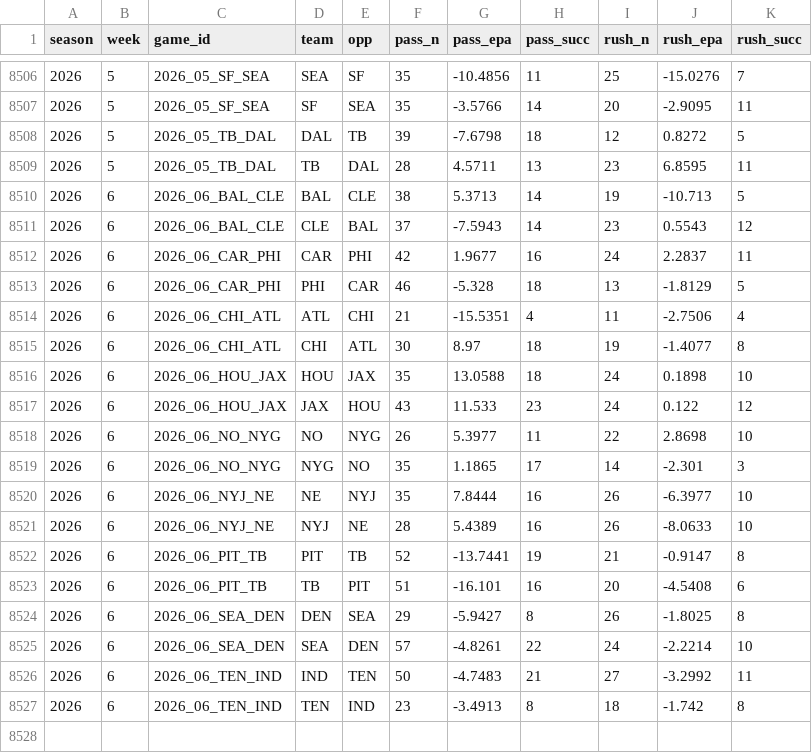
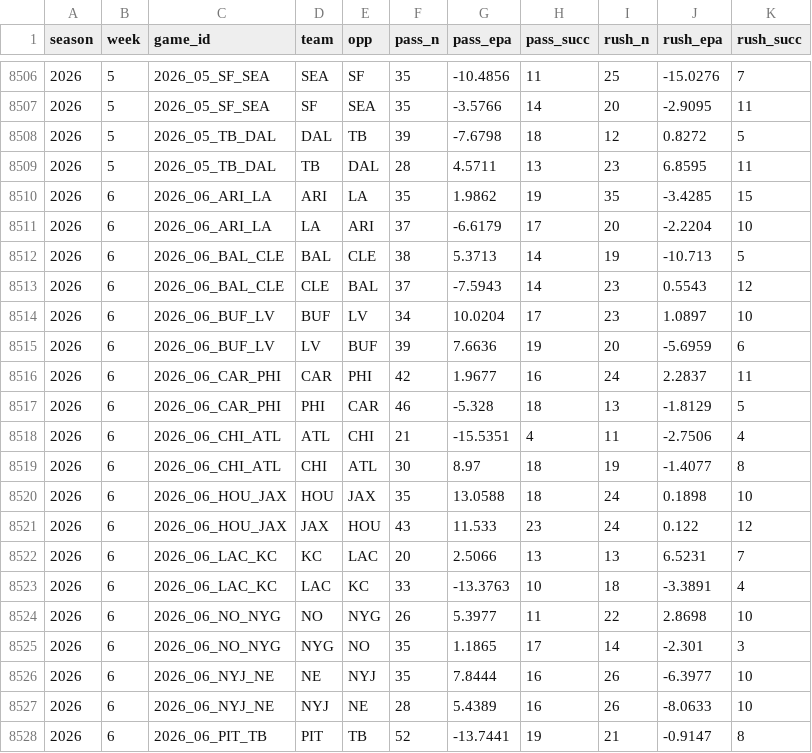
Before and after one commit to tlrsellers/nfl, a CSV file: data/model/team_games.csv, drawn as a sheet; only a part is shown, gaps mark what is left out; the shorter side is filled out with more unchanged rows; the diff names each change by its address in the sheet, - before the commit and + after, or states it on an @@ line.

```diff
--- a/data/model/team_games.csv
+++ b/data/model/team_games.csv
+row 8510: 2026 | 6 | 2026_06_ARI_LA | ARI | LA | 35 | 1.9862 | 19 | 35 | -3.4285 | 15
+row 8511: 2026 | 6 | 2026_06_ARI_LA | LA | ARI | 37 | -6.6179 | 17 | 20 | -2.2204 | 10
+row 8514: 2026 | 6 | 2026_06_BUF_LV | BUF | LV | 34 | 10.0204 | 17 | 23 | 1.0897 | 10
+row 8515: 2026 | 6 | 2026_06_BUF_LV | LV | BUF | 39 | 7.6636 | 19 | 20 | -5.6959 | 6
+row 8522: 2026 | 6 | 2026_06_LAC_KC | KC | LAC | 20 | 2.5066 | 13 | 13 | 6.5231 | 7
+row 8523: 2026 | 6 | 2026_06_LAC_KC | LAC | KC | 33 | -13.3763 | 10 | 18 | -3.3891 | 4
```
Also changed, not shown: 12 other files.
